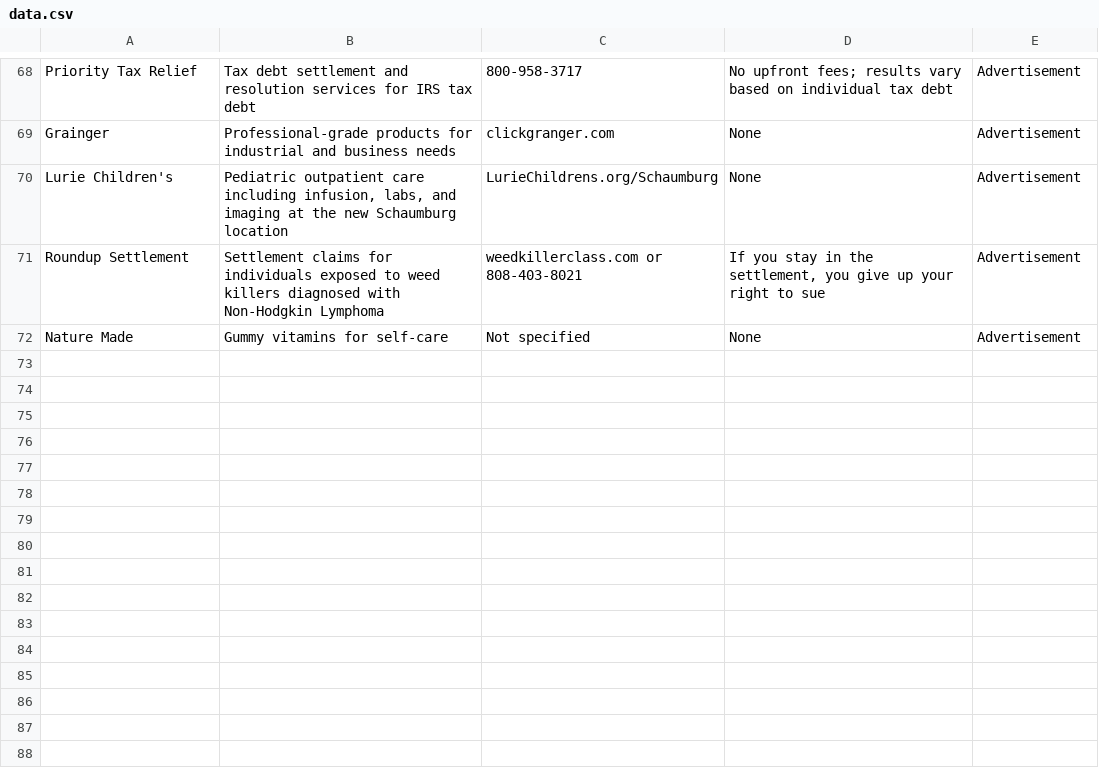
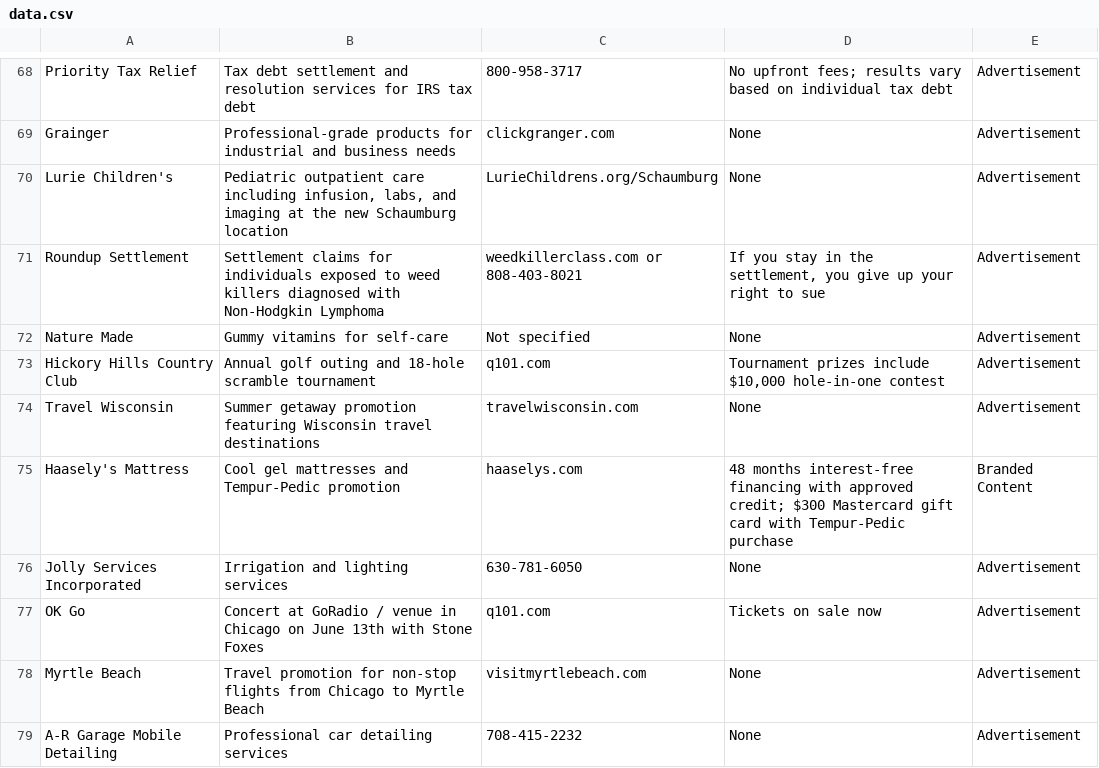
Before and after one commit to MATR-Technologies/ReplayAdsViewer, a CSV file: data.csv, drawn as a sheet; only a part is shown, gaps mark what is left out; the diff covers the shown part only.

Commit message:
Auto-update CSV data

```diff
--- a/data.csv
+++ b/data.csv
@@ -72 +72,8 @@
 "Nature Made","Gummy vitamins for self-care","Not specified","None","Advertisement"
+"Hickory Hills Country Club","Annual golf outing and 18-hole scramble tournament","q101.com","Tournament prizes include $10,000 hole-in-one contest","Advertisement"
+"Travel Wisconsin","Summer getaway promotion featuring Wisconsin travel destinations","travelwisconsin.com","None","Advertisement"
+"Haasely's Mattress","Cool gel mattresses and Tempur-Pedic promotion","haaselys.com","48 months interest-free financing with approved credit; $300 Mastercard gift card with Tempur-Pedic purchase","Branded Content"
+"Jolly Services Incorporated","Irrigation and lighting services","630-781-6050","None","Advertisement"
+"OK Go","Concert at GoRadio / venue in Chicago on June 13th with Stone Foxes","q101.com","Tickets on sale now","Advertisement"
+"Myrtle Beach","Travel promotion for non-stop flights from Chicago to Myrtle Beach","visitmyrtlebeach.com","None","Advertisement"
+"A-R Garage Mobile Detailing","Professional car detailing services","708-415-2232","None","Advertisement"
```
Also changed, not shown: 6 added rows and 4 edited cells elsewhere in this file.
